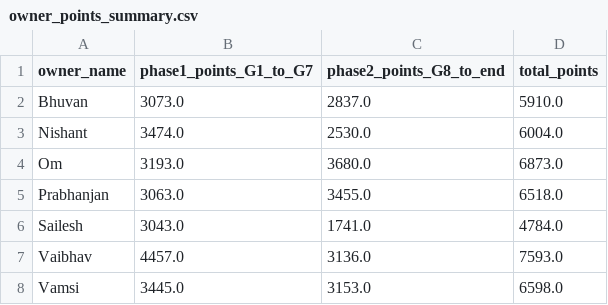
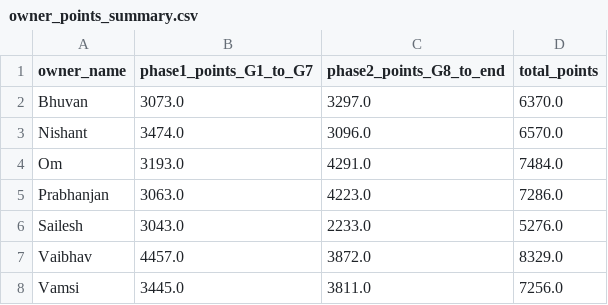
Before and after one commit to rockywick/ncc-fantasy-league-2026, a CSV file: docs/data/owner_points_summary.csv, drawn as a sheet.

```diff
--- a/docs/data/owner_points_summary.csv
+++ b/docs/data/owner_points_summary.csv
@@ -1,8 +1,8 @@
 owner_name,phase1_points_G1_to_G7,phase2_points_G8_to_end,total_points
-Bhuvan,3073.0,2837.0,5910.0
-Nishant,3474.0,2530.0,6004.0
-Om,3193.0,3680.0,6873.0
-Prabhanjan,3063.0,3455.0,6518.0
-Sailesh,3043.0,1741.0,4784.0
-Vaibhav,4457.0,3136.0,7593.0
-Vamsi,3445.0,3153.0,6598.0
+Bhuvan,3073.0,3297.0,6370.0
+Nishant,3474.0,3096.0,6570.0
+Om,3193.0,4291.0,7484.0
+Prabhanjan,3063.0,4223.0,7286.0
+Sailesh,3043.0,2233.0,5276.0
+Vaibhav,4457.0,3872.0,8329.0
+Vamsi,3445.0,3811.0,7256.0
```
Also changed, not shown: docs/data/player_points_by_team_game.csv, 12 other files.
